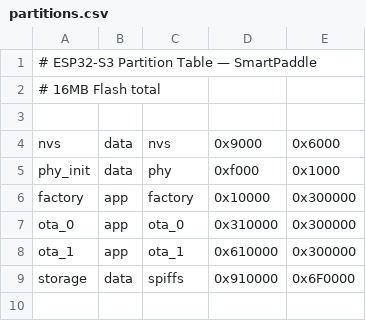
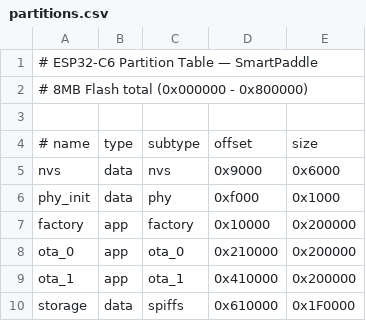
Before and after one commit to Norman-w/my-3d-print-works, a CSV file: firmware/partitions.csv, drawn as a sheet; addresses are those after the commit; the diff names each change by its address in the sheet, - before the commit and + after, or states it on an @@ line.

```diff
--- a/firmware/partitions.csv
+++ b/firmware/partitions.csv
-A1: # ESP32-S3 Partition Table — SmartPaddle
+A1: # ESP32-C6 Partition Table — SmartPaddle
-A2: # 16MB Flash total
+A2: # 8MB Flash total (0x000000 - 0x800000)
+row 4: # name | type | subtype | offset | size
-E7:E9: 0x300000
+E7:E9: 0x200000
-D8: 0x310000
+D8: 0x210000
-D9: 0x610000
+D9: 0x410000
-D10: 0x910000
+D10: 0x610000
-E10: 0x6F0000
+E10: 0x1F0000
```
Also changed, not shown: 33 other files.
